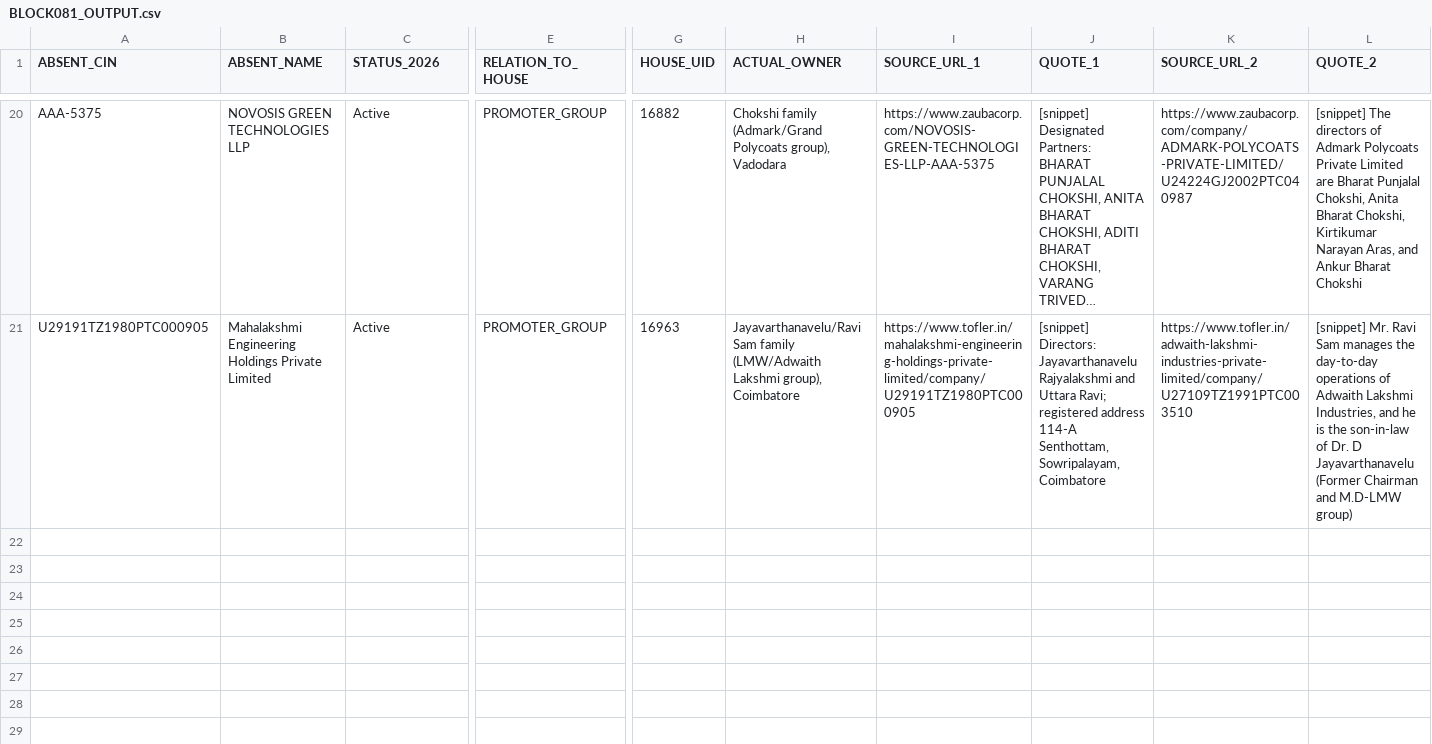
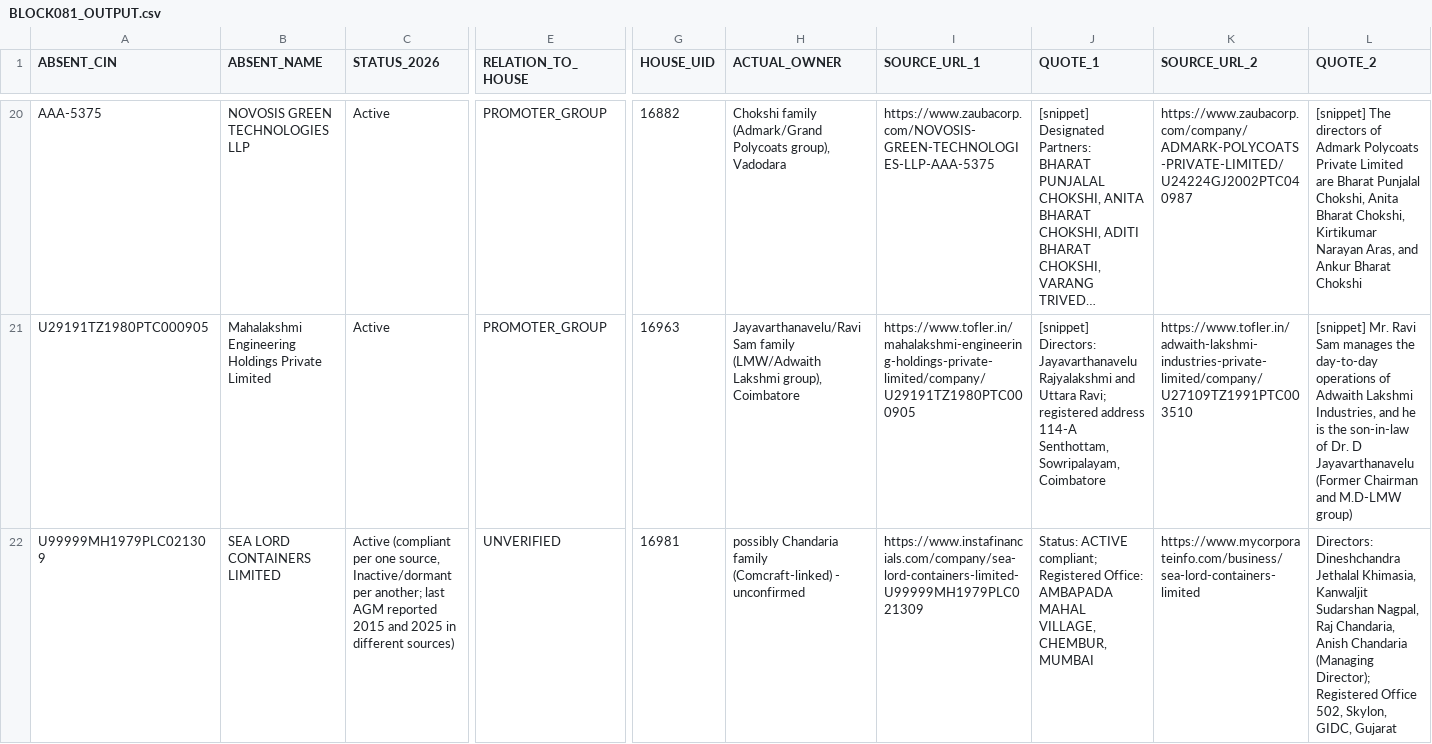
Before and after one commit to pavithra610-cell/claude, a CSV file: A3_ABSENT_LANE/cloud_blocks/BLOCK081_OUTPUT.csv, drawn as a sheet; only a part is shown, gaps mark what is left out; long unchanged cells end in …; rows hold the shown columns only; the diff covers the shown part only; the diff names each change by its address in the sheet, - before the commit and + after, or states it on an @@ line.

```diff
--- a/A3_ABSENT_LANE/cloud_blocks/BLOCK081_OUTPUT.csv
+++ b/A3_ABSENT_LANE/cloud_blocks/BLOCK081_OUTPUT.csv
+row 22: U99999MH1979PLC021309 | SEA LORD CONTAINERS LIMITED | Active (compliant per one source, Inactive/dormant per another; last AGM reported 2015 and 2025 in different sources) | UNVERIFIED | 16981 | possibly Chandaria family (Comcraft-linked) - unconfirmed | https://www.instafinancials.com/company/sea-lord-containers-limited-U99999MH1979PLC021309 | Status: ACTIVE compliant; Registered Office: AMBAPADA MAHAL VILLAGE, CHEMBUR, MUMBAI | https://www.mycorporateinfo.com/business/sea-lord-containers-limited | Directors: Dineshchandra Jethalal Khimasia, Kanwaljit Sudarshan Nagpal, Raj Chandaria, Anish Chandaria (Managing Director); Registered Office 502, Skylon, GIDC, Gujarat
```
Also changed, not shown: 1 added row elsewhere in this file, A3_ABSENT_LANE/cloud_blocks/BLOCK083_OUTPUT.csv, A3_ABSENT_LANE/cloud_blocks/BLOCK085_OUTPUT.csv, 4 other files.
